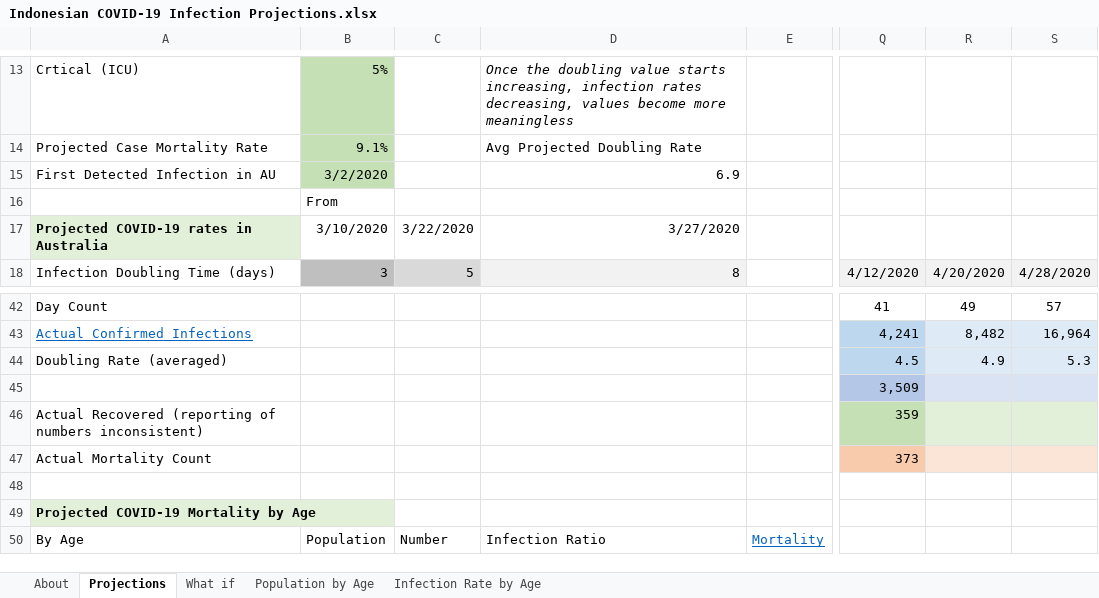
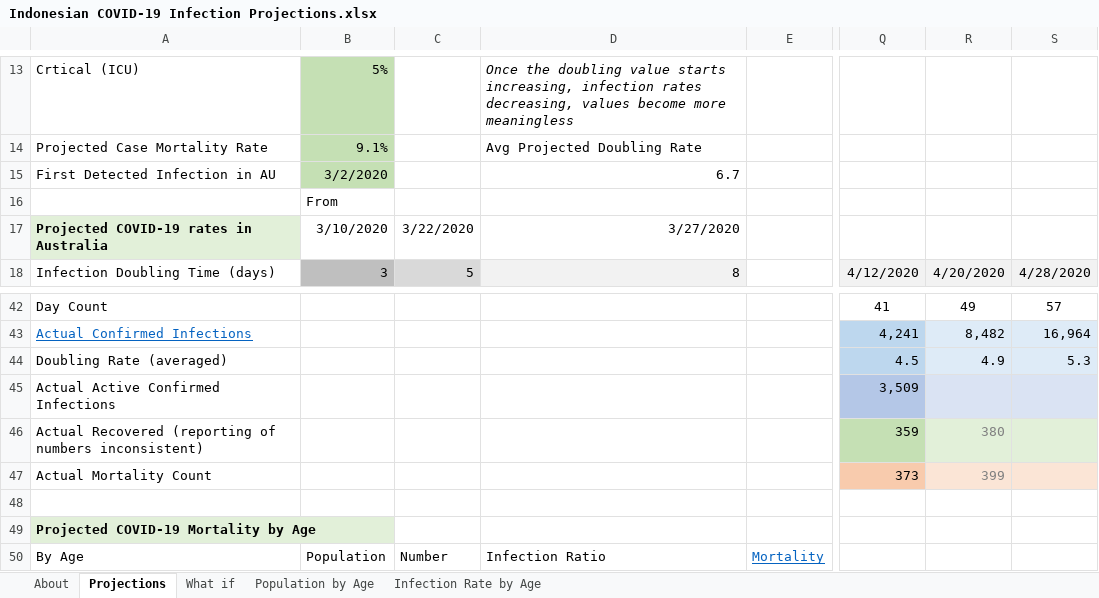
Before and after one commit to AndyArch11/Aus-COVID-19-Projections, an Excel workbook: Indonesian COVID-19 Infection Projections.xlsx, sheet Projections, drawn as a sheet; only a part is shown, gaps mark what is left out; values as stored, in another font and other column widths than the file's, no borders; charts and pictures and conditional formats not drawn; the diff names each change by its address in the sheet, - before the commit and + after, or states it on an @@ line.

```diff
--- a/Indonesian COVID-19 Infection Projections.xlsx (sheet Projections)
+++ b/Indonesian COVID-19 Infection Projections.xlsx (sheet Projections)
-D15: 6.9
+D15: 6.7
-A45: (empty)
+A45: Actual Active Confirmed Infections
-R46: (empty)
+R46: 380
-R47: (empty)
+R47: 399
```
Also changed, not shown: sheet About, sheet What if, charts or pictures, Australian COVID-19 Infection Projections 20200315.xlsx, Indian COVID-19 Infection Projections.xlsx, 1 other file.
